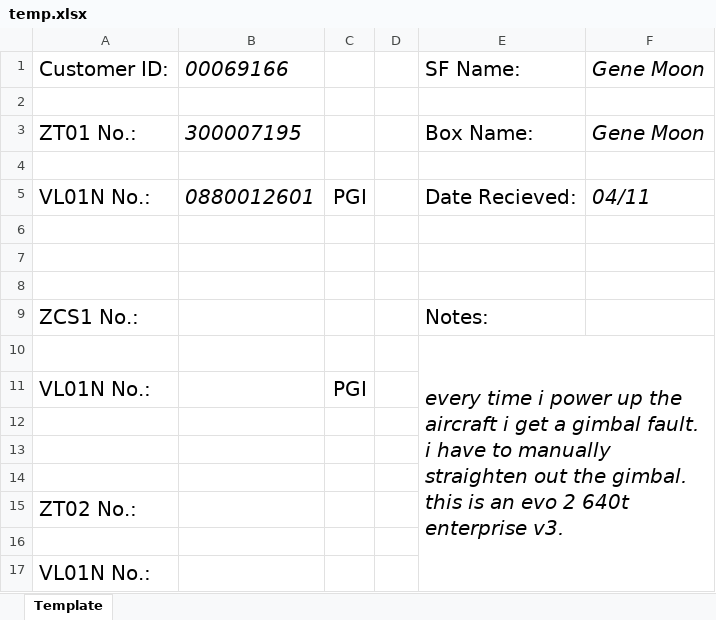
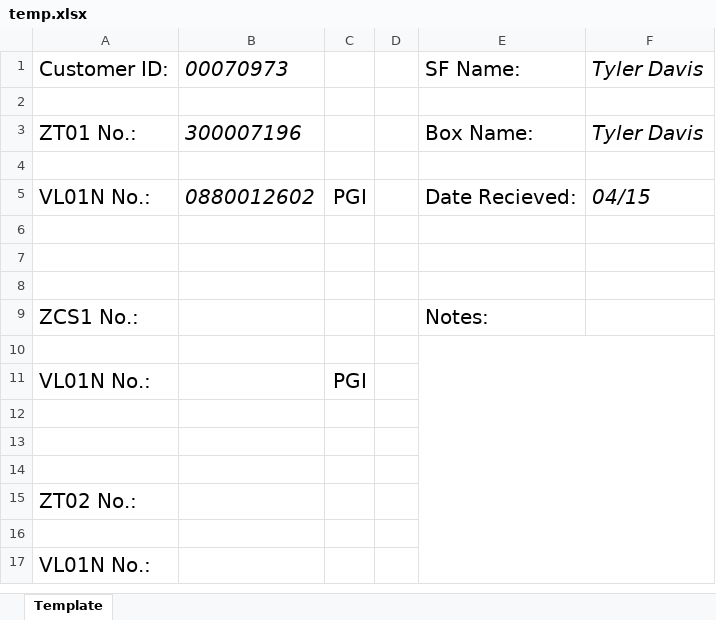
Before and after one commit to wjbeeson/SAPAutomation, an Excel workbook: assets/temp.xlsx, sheet Template, drawn as a sheet; values as stored, in another font and other column widths than the file's, no borders; the diff names each change by its address in the sheet, - before the commit and + after, or states it on an @@ line.

```diff
--- a/assets/temp.xlsx (sheet Template)
+++ b/assets/temp.xlsx (sheet Template)
-B1: 00069166
+B1: 00070973
-F1: Gene Moon
+F1: Tyler Davis
-B3: 300007195
+B3: 300007196
-F3: Gene Moon
+F3: Tyler Davis
-B5: 0880012601
+B5: 0880012602
-F5: 04/11
+F5: 04/15
-E10: every time i power up the aircraft i get a gimbal fault. i have to manually straighten out the gimbal. this is an evo 2 640t enterprise v3.
+E10: (empty)
```
Also changed, not shown: 5 other files.
